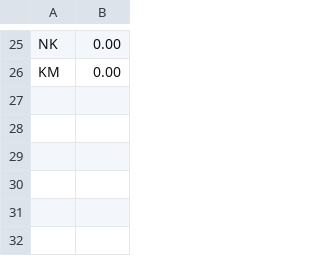
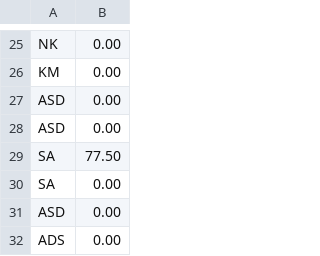
Before and after one commit to KeiManne/TaxiGame, a CSV file: project-2-skeleton/res/scores.csv, drawn as a sheet; only a part is shown, gaps mark what is left out; the diff names each change by its address in the sheet, - before the commit and + after, or states it on an @@ line.

```diff
--- a/project-2-skeleton/res/scores.csv
+++ b/project-2-skeleton/res/scores.csv
+row 27: ASD | 0.00
+row 28: ASD | 0.00
+row 29: SA | 77.50
+row 30: SA | 0.00
+row 31: ASD | 0.00
+row 32: ADS | 0.00
```
Also changed, not shown: 15 other files.
